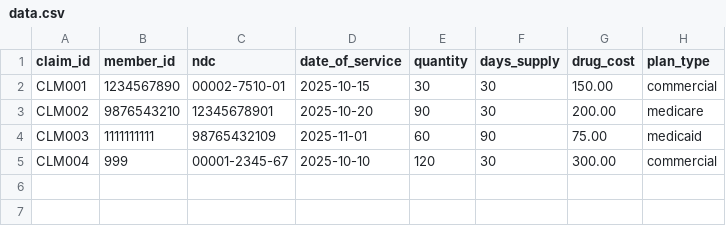
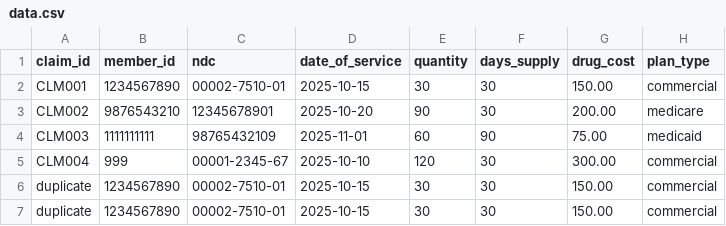
Before and after one commit to michaelwhittemore/vivio-take-home, a CSV file: data.csv, drawn as a sheet.

Commit message:
validate unqiue claim id

```diff
--- a/data.csv
+++ b/data.csv
@@ -5 +5,3 @@ CLM003,1111111111,98765432109,2025-11-01,60,90,75.00,medicaid
 CLM004,999,00001-2345-67,2025-10-10,120,30,300.00,commercial
+duplicate,1234567890,00002-7510-01,2025-10-15,30,30,150.00,commercial
+duplicate,1234567890,00002-7510-01,2025-10-15,30,30,150.00,commercial
```
Also changed, not shown: 1 other file.
